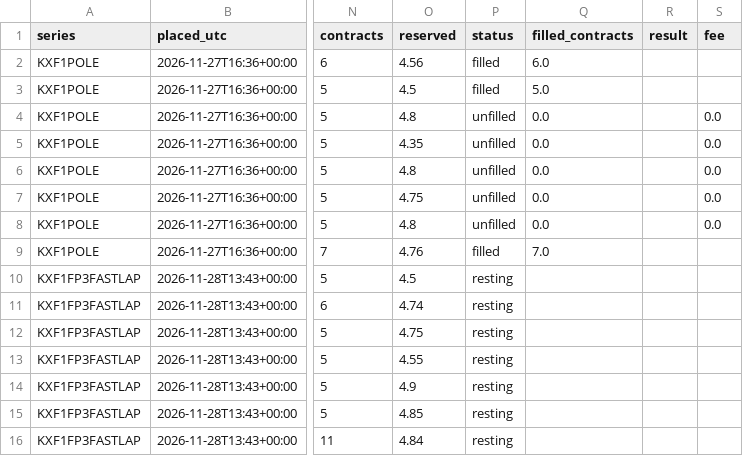
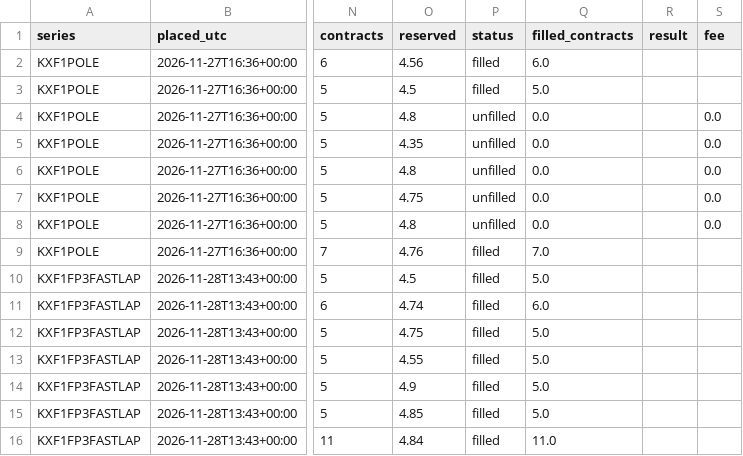
Before and after one commit to akilatrades/sports-market-maker, a CSV file: outputs/paper_racing/orders.csv, drawn as a sheet; only a part is shown, gaps mark what is left out; the diff names each change by its address in the sheet, - before the commit and + after, or states it on an @@ line.

```diff
--- a/outputs/paper_racing/orders.csv
+++ b/outputs/paper_racing/orders.csv
-P10:P16 (status): resting
+P10:P16 (status): filled
-Q10 (filled_contracts): (empty)
+Q10 (filled_contracts): 5.0
-Q11 (filled_contracts): (empty)
+Q11 (filled_contracts): 6.0
-Q12:Q15 (filled_contracts): (empty)
+Q12:Q15 (filled_contracts): 5.0
-Q16 (filled_contracts): (empty)
+Q16 (filled_contracts): 11.0
```
Also changed, not shown: outputs/paper_ladder/orders.csv, 10 other files.
